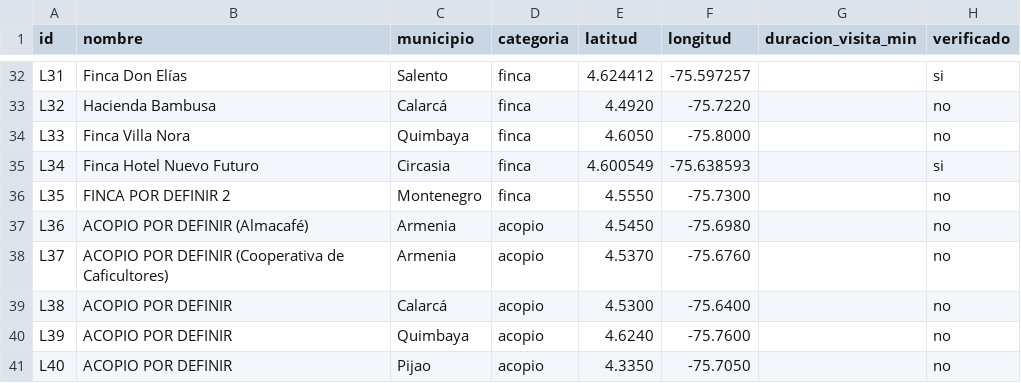
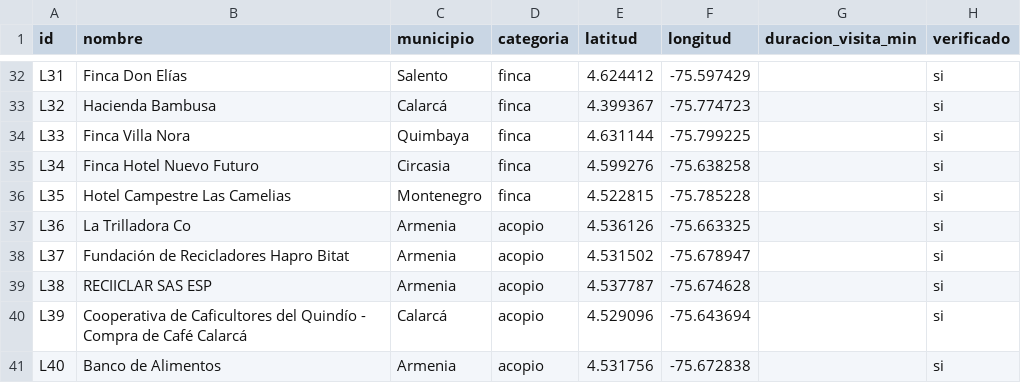
Before and after one commit to Am01102007/Proyecto-An-lisis-de-Algoritmos, a CSV file: datos/catalogo.csv, drawn as a sheet; only a part is shown, gaps mark what is left out; the diff covers the shown part only; the diff names each change by its address in the sheet, - before the commit and + after, or states it on an @@ line.

Commit message:
Catálogo verificado

```diff
--- a/datos/catalogo.csv
+++ b/datos/catalogo.csv
-F32 (longitud): -75.597257
+F32 (longitud): -75.597429
-E33 (latitud): 4.4920
+E33 (latitud): 4.399367
-F33 (longitud): -75.7220
+F33 (longitud): -75.774723
-H33:H34 (verificado): no
+H33:H34 (verificado): si
-E34 (latitud): 4.6050
+E34 (latitud): 4.631144
-F34 (longitud): -75.8000
+F34 (longitud): -75.799225
-E35 (latitud): 4.600549
+E35 (latitud): 4.599276
-F35 (longitud): -75.638593
+F35 (longitud): -75.638258
-B36 (nombre): FINCA POR DEFINIR 2
+B36 (nombre): Hotel Campestre Las Camelias
-E36 (latitud): 4.5550
+E36 (latitud): 4.522815
-F36 (longitud): -75.7300
+F36 (longitud): -75.785228
-H36:H41 (verificado): no
+H36:H41 (verificado): si
-B37 (nombre): ACOPIO POR DEFINIR (Almacafé)
+B37 (nombre): La Trilladora Co
-E37 (latitud): 4.5450
+E37 (latitud): 4.536126
-F37 (longitud): -75.6980
+F37 (longitud): -75.663325
-B38 (nombre): ACOPIO POR DEFINIR (Cooperativa de Caficultores)
+B38 (nombre): Fundación de Recicladores Hapro Bitat
-E38 (latitud): 4.5370
+E38 (latitud): 4.531502
-F38 (longitud): -75.6760
+F38 (longitud): -75.678947
-B39 (nombre): ACOPIO POR DEFINIR
+B39 (nombre): RECIICLAR SAS ESP
-C39 (municipio): Calarcá
+C39 (municipio): Armenia
-E39 (latitud): 4.5300
+E39 (latitud): 4.537787
-F39 (longitud): -75.6400
+F39 (longitud): -75.674628
-B40 (nombre): ACOPIO POR DEFINIR
+B40 (nombre): Cooperativa de Caficultores del Quindío - Compra de Café Calarcá
-C40 (municipio): Quimbaya
+C40 (municipio): Calarcá
-E40 (latitud): 4.6240
+E40 (latitud): 4.529096
-F40 (longitud): -75.7600
+F40 (longitud): -75.643694
-B41 (nombre): ACOPIO POR DEFINIR
+B41 (nombre): Banco de Alimentos
-C41 (municipio): Pijao
+C41 (municipio): Armenia
-E41 (latitud): 4.3350
+E41 (latitud): 4.531756
-F41 (longitud): -75.7050
+F41 (longitud): -75.672838
```
Also changed, not shown: 85 edited cells elsewhere in this file, 5 other files.
